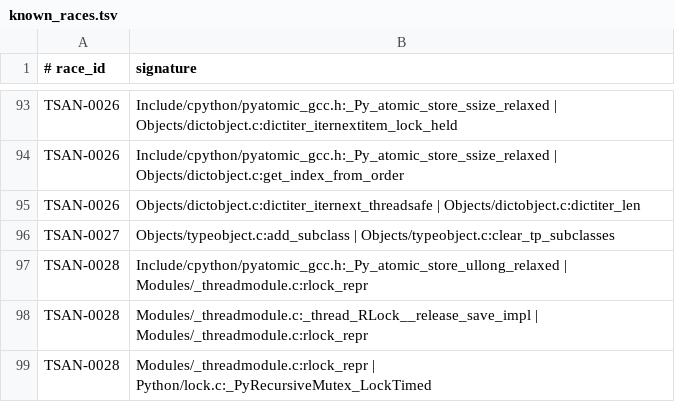
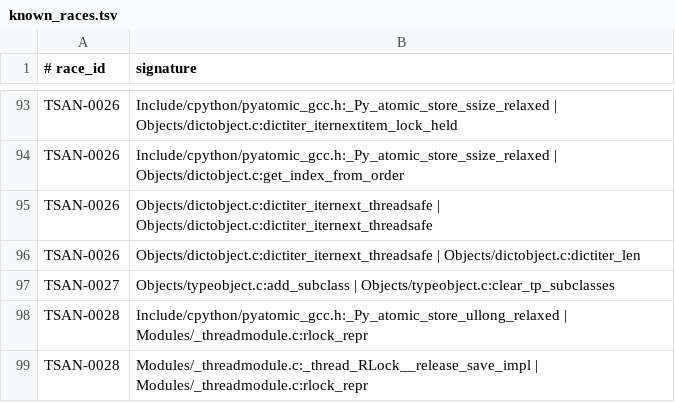
Before and after one commit to devdanzin/cpython-tsan-findings, a TSV file: catalog/known_races.tsv, drawn as a sheet; only a part is shown, gaps mark what is left out; the shorter side is filled out with more unchanged rows.

Commit message:
Fleet 09 triage: 0 new; weird-subclass surface shadowed by iterator races
First fleet with --tsan-weird-subclasses (active: weird=1..3 in ~85% of sessions,
428 source.py with _tsan_make_weird), stopped early for the matrix rebuild.
1 new sig group folded: dictiter_iternext_threadsafe self-race -> TSAN-0026.
noparse 4 = 1 TSAN-0033 (_asyncio) + 3 benign in-flight session-N.
known_races.tsv 131 -> 132 sigs / 36 races; re-ingests 0 new.

Headline: despite the hostile-subclass path running everywhere, 0 weird-subclass
races -- under halt_on_error=1 the op-h iterator/count races (count 234 veh) trip
first and shadow everything. Rebuild onto today's main removes the count shadow
(#153917); to see the weird-subclass surface, also suppress the builtin-iterator
races (TSAN-0037/0038/0039/0026) or wait for their upstream fixes.

notes/fleet-09-triage.md added.

```diff
--- a/catalog/known_races.tsv
+++ b/catalog/known_races.tsv
@@ -94,2 +94,3 @@ TSAN-0026	Include/cpython/pyatomic_gcc.h:_Py_atomic_store_ssize_relaxed | Object
 TSAN-0026	Include/cpython/pyatomic_gcc.h:_Py_atomic_store_ssize_relaxed | Objects/dictobject.c:get_index_from_order
+TSAN-0026	Objects/dictobject.c:dictiter_iternext_threadsafe | Objects/dictobject.c:dictiter_iternext_threadsafe
 TSAN-0026	Objects/dictobject.c:dictiter_iternext_threadsafe | Objects/dictobject.c:dictiter_len
```
Also changed, not shown: 2 other files.
